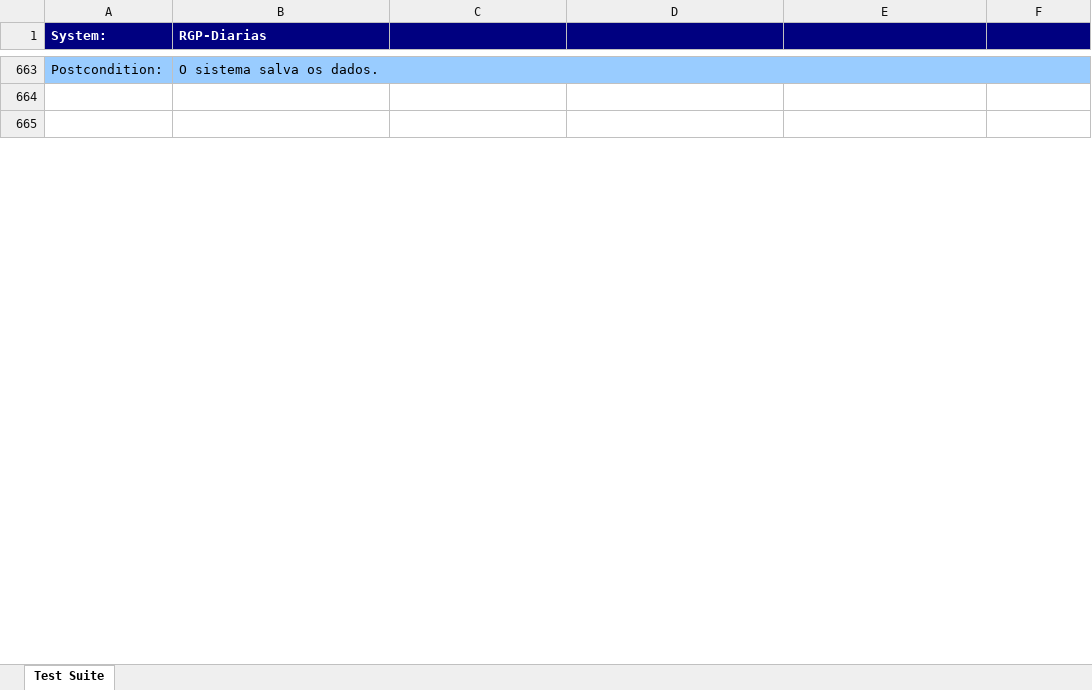
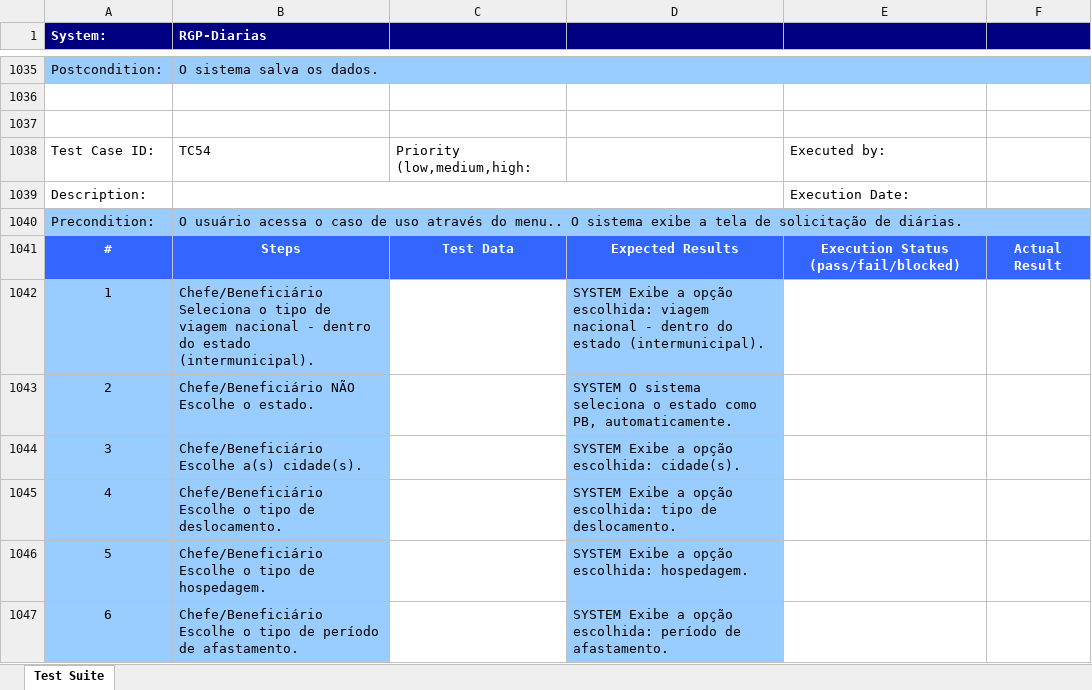
Before and after one commit to diegoquirino/openscience, an Excel workbook: output/xlsx/UC001 - Solicitar Diárias--ART-.xlsx, sheet Test Suite, drawn as a sheet; only a part is shown, gaps mark what is left out; values as stored, in another font and other column widths than the file's, no borders; the diff covers the shown part only; the diff names each change by its address in the sheet, - before the commit and + after, or states it on an @@ line.

```diff
--- a/output/xlsx/UC001 - Solicitar Diárias--ART-.xlsx (sheet Test Suite)
+++ b/output/xlsx/UC001 - Solicitar Diárias--ART-.xlsx (sheet Test Suite)
+row 1038: Test Case ID: | TC54 | Priority (low,medium,high: |  | Executed by:
+row 1039: Description: |  |  |  | Execution Date:
+row 1040: Precondition: | O usuário acessa o caso de uso através do menu.. O sistema exibe a tela de solicitação de diárias.
+row 1041: # | Steps | Test Data | Expected Results | Execution Status (pass/fail/blocked) | Actual Result
+row 1042: 1 | Chefe/Beneficiário Seleciona o tipo de viagem nacional - dentro do estado (intermunicipal). |  | SYSTEM Exibe a opção escolhida: viagem nacional - dentro do estado (intermunicipal).
+row 1043: 2 | Chefe/Beneficiário NÃO Escolhe o estado. |  | SYSTEM O sistema seleciona o estado como PB, automaticamente.
+row 1044: 3 | Chefe/Beneficiário Escolhe a(s) cidade(s). |  | SYSTEM Exibe a opção escolhida: cidade(s).
+row 1045: 4 | Chefe/Beneficiário Escolhe o tipo de deslocamento. |  | SYSTEM Exibe a opção escolhida: tipo de deslocamento.
+row 1046: 5 | Chefe/Beneficiário Escolhe o tipo de hospedagem. |  | SYSTEM Exibe a opção escolhida: hospedagem.
+row 1047: 6 | Chefe/Beneficiário Escolhe o tipo de período de afastamento. |  | SYSTEM Exibe a opção escolhida: período de afastamento.
```
Also changed, not shown: other rows of this sheet, output/xlsx/UC001 - Solicitar Diárias--Complete-.xlsx, output/xlsx/UC001 - Solicitar Diárias--GT-.xlsx, 7 other files.
